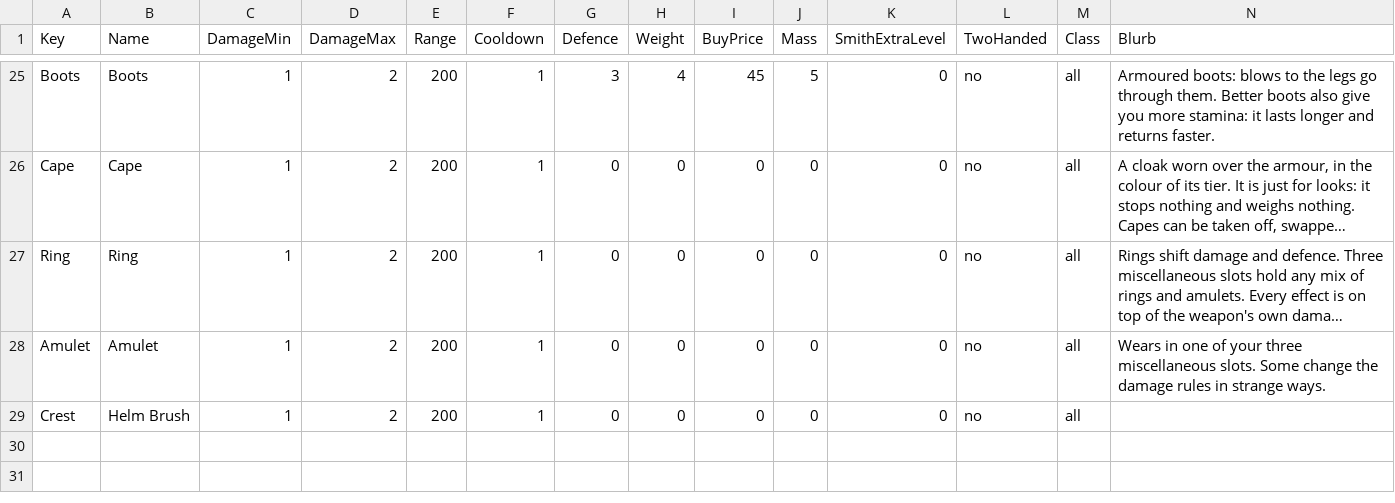
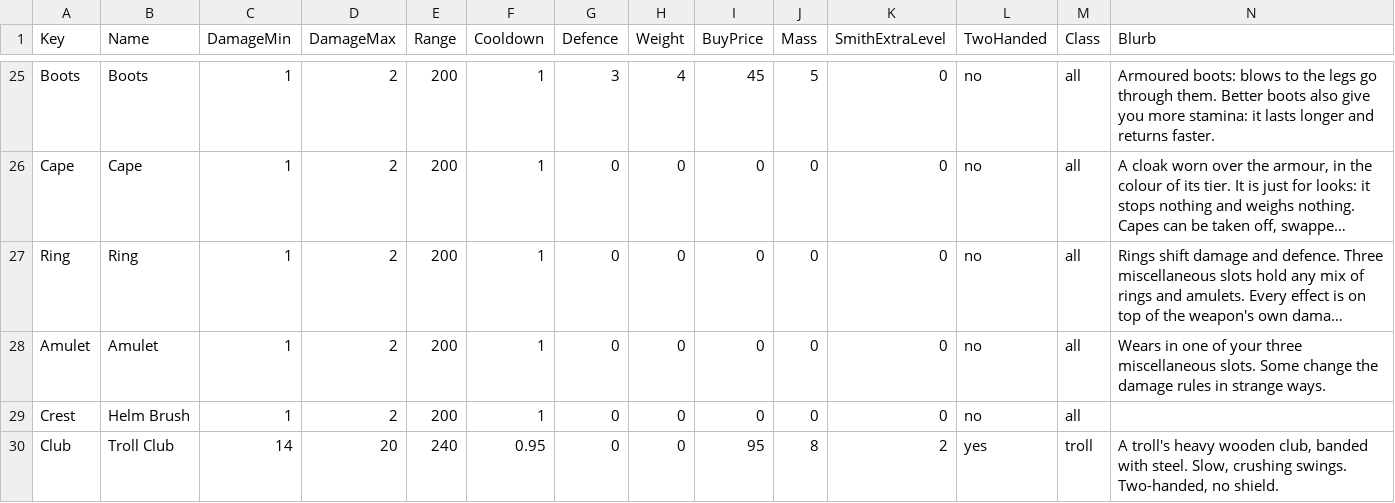
Before and after one commit to jleclair64/Jeebsland, a CSV file: Content/Data/Kinds.csv, drawn as a sheet; only a part is shown, gaps mark what is left out; long unchanged cells end in …; the diff names each change by its address in the sheet, - before the commit and + after, or states it on an @@ line.

```diff
--- a/Content/Data/Kinds.csv
+++ b/Content/Data/Kinds.csv
+row 30: Club | Troll Club | 14 | 20 | 240 | 0.95 | 0 | 0 | 95 | 8 | 2 | yes | troll | A troll's heavy wooden club, banded with steel. Slow, crushing swings. Two-handed, no shield.
```
Also changed, not shown: 15 other files.
